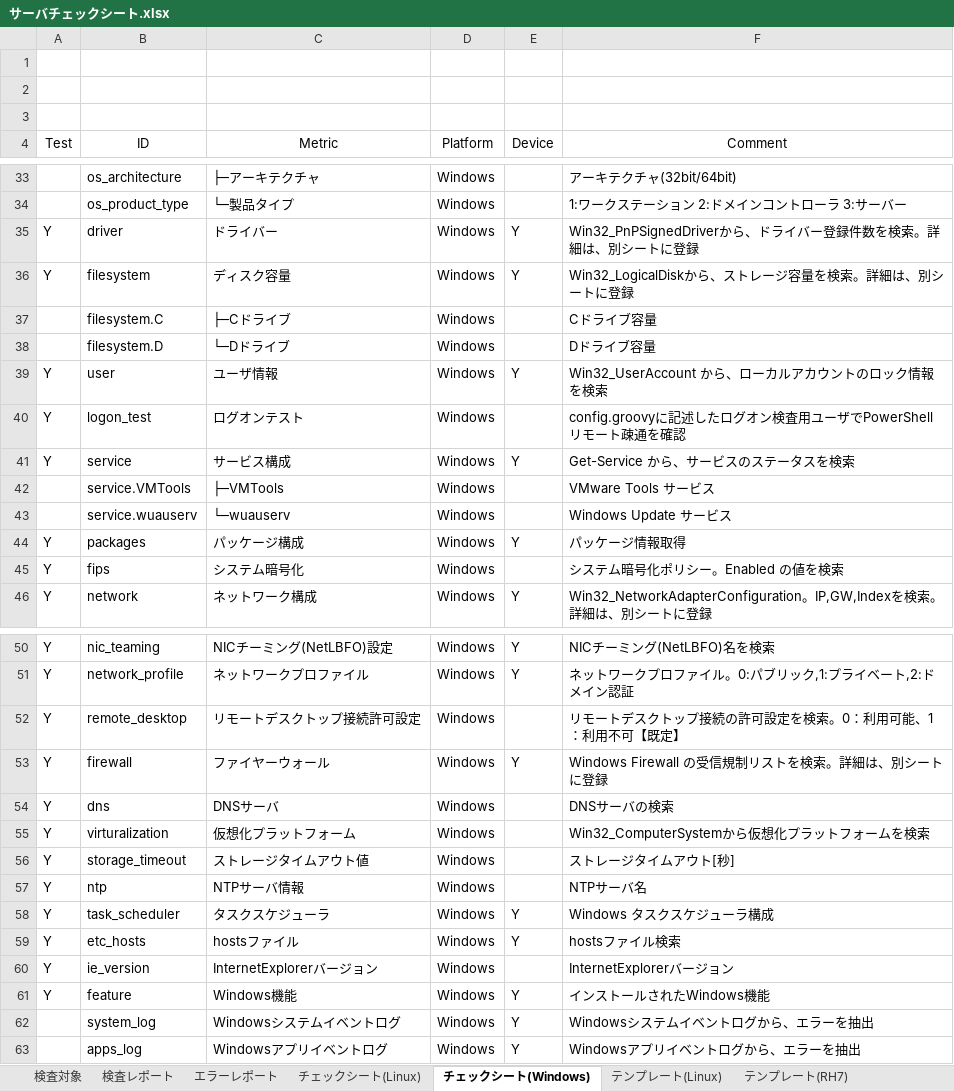
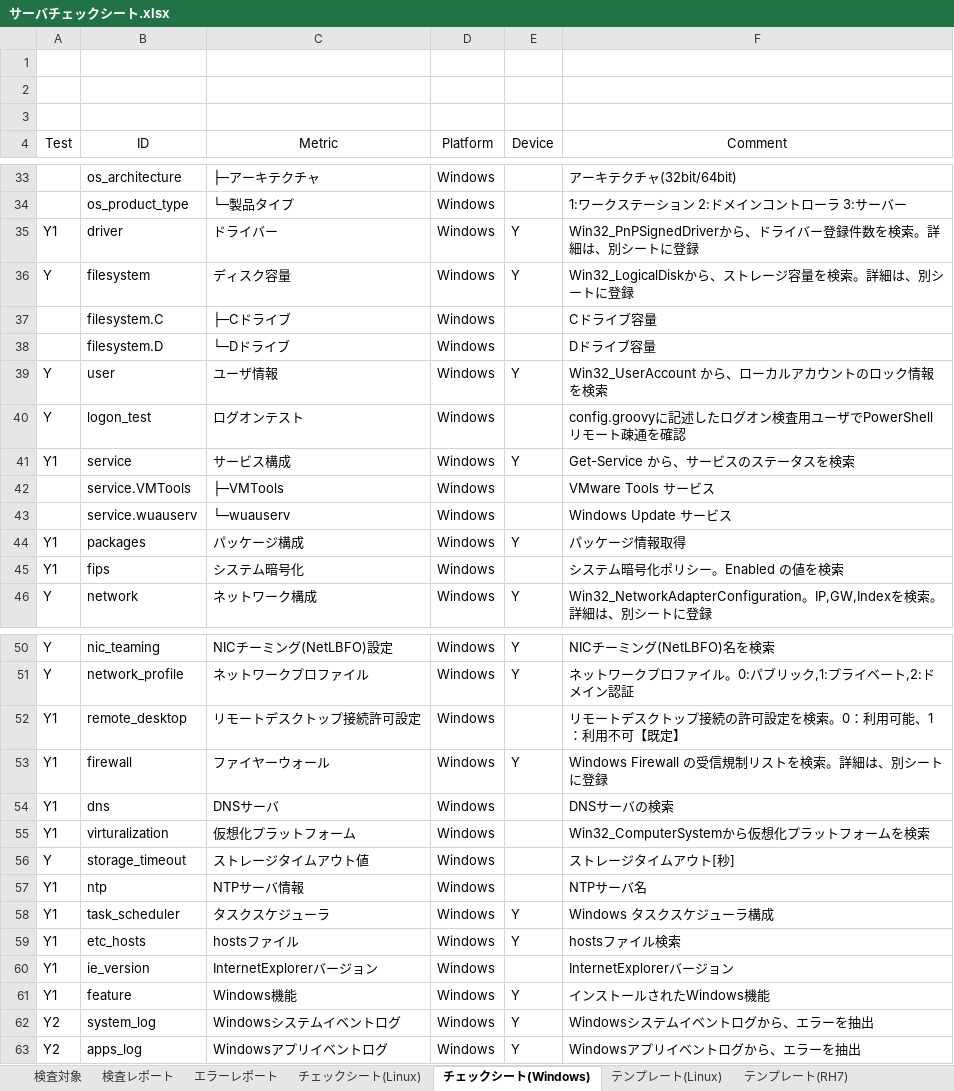
Before and after one commit to frsw3nr/gradle-server-acceptance, an Excel workbook: サーバチェックシート.xlsx, sheet チェックシート(Windows), drawn as a sheet; only a part is shown, gaps mark what is left out; values as stored, in another font and other column widths than the file's, no borders; the diff names each change by its address in the sheet, - before the commit and + after, or states it on an @@ line.

```diff
--- a/サーバチェックシート.xlsx (sheet チェックシート(Windows))
+++ b/サーバチェックシート.xlsx (sheet チェックシート(Windows))
-A35 (Test): Y
+A35 (Test): Y1
-A41 (Test): Y
+A41 (Test): Y1
-A44:A45 (Test): Y
+A44:A45 (Test): Y1
-A52:A55 (Test): Y
+A52:A55 (Test): Y1
-A57:A61 (Test): Y
+A57:A61 (Test): Y1
-A62:A63 (Test): (empty)
+A62:A63 (Test): Y2
```
Also changed, not shown: sheet チェックシート(Linux), template/Zabbix/Zabbix監視設定チェックシート.xlsx, 23 other files.
